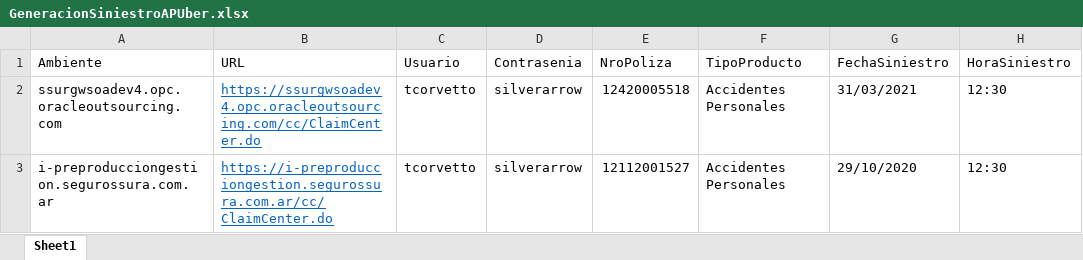
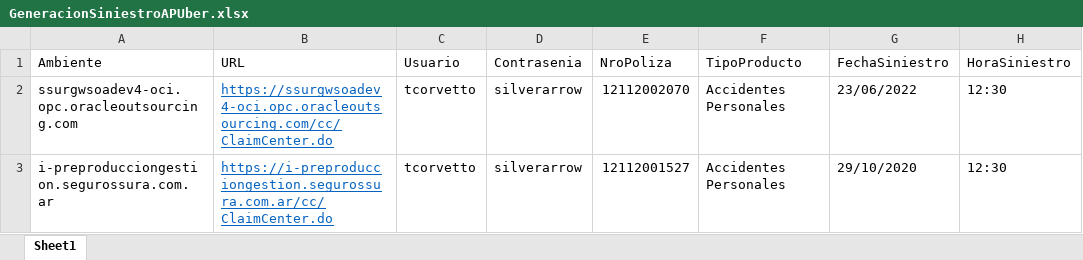
Before and after one commit to suraranorex/SuraClaims, an Excel workbook: SuraClaims/GeneracionSiniestroAPUber.xlsx, sheet Sheet1, drawn as a sheet; only a part is shown; values as stored, in another font and other column widths than the file's, no borders; the diff names each change by its address in the sheet, - before the commit and + after, or states it on an @@ line.

Commit message:
Arreglos generales en scripts de generación de siniestros

```diff
--- a/SuraClaims/GeneracionSiniestroAPUber.xlsx (sheet Sheet1)
+++ b/SuraClaims/GeneracionSiniestroAPUber.xlsx (sheet Sheet1)
-A2 (Ambiente): ssurgwsoadev4.opc.oracleoutsourcing.com
+A2 (Ambiente): ssurgwsoadev4-oci.opc.oracleoutsourcing.com
-B2 (URL): https://ssurgwsoadev4.opc.oracleoutsourcing.com/cc/ClaimCenter.do
+B2 (URL): https://ssurgwsoadev4-oci.opc.oracleoutsourcing.com/cc/ClaimCenter.do
-E2 (NroPoliza): 12420005518
+E2 (NroPoliza): 12112002070
-G2 (FechaSiniestro): 31/03/2021
+G2 (FechaSiniestro): 23/06/2022
```
Also changed, not shown: SuraClaims/GeneracionSiniestroAP.xlsx, SuraClaims/GeneracionSiniestroHogar.xlsx, 49 other files.
